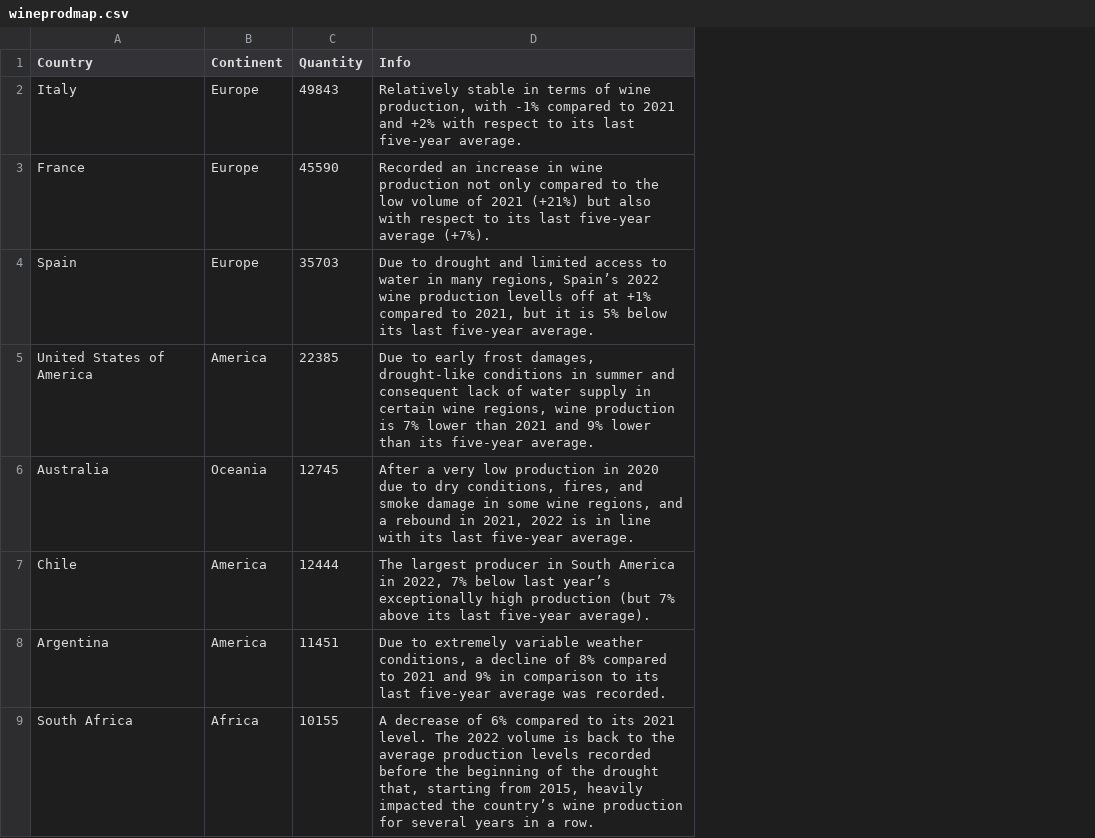
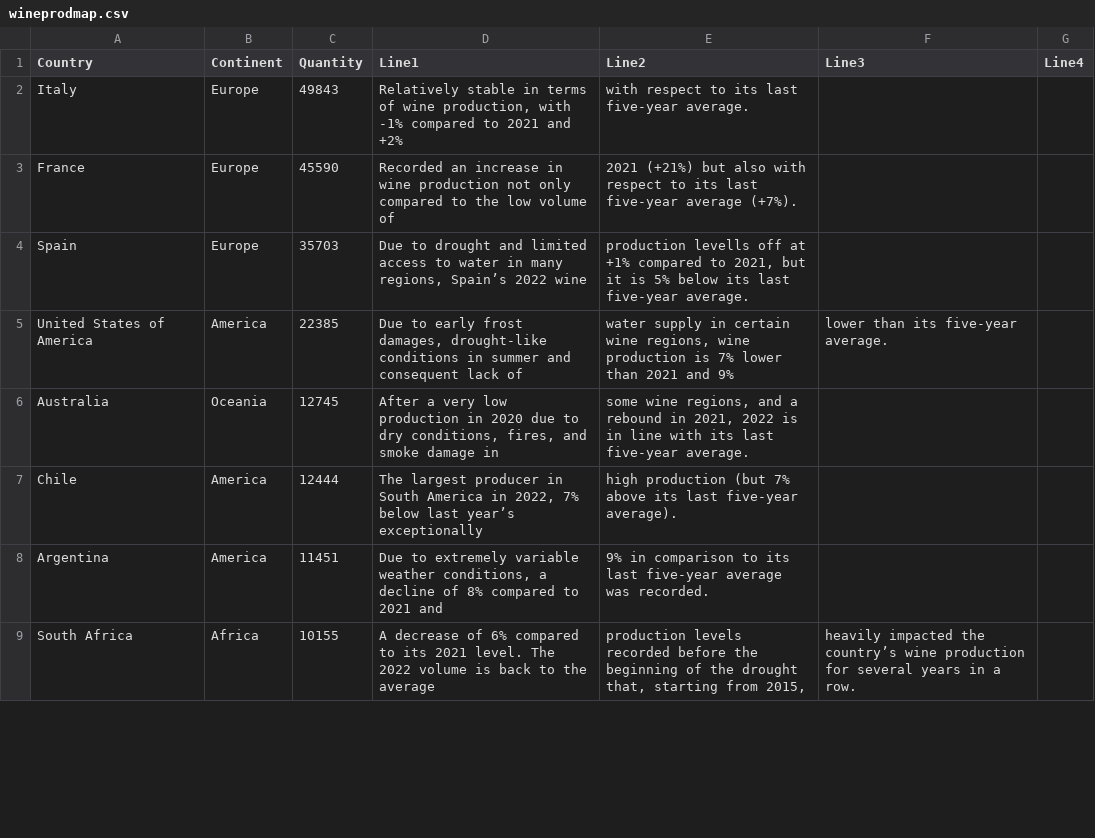
Before and after one commit to Elee0068/FIT3179_DataVis2, a CSV file: wineprodmap.csv, drawn as a sheet; only a part is shown; removed rows and columns are numbered as before the commit, all else as after; the diff names each change by its address in the sheet, - before the commit and + after, or states it on an @@ line.

Commit message:
Update wineprodmap.csv

```diff
--- a/wineprodmap.csv
+++ b/wineprodmap.csv
-column D (Info), rows 2-9: Relatively stable in terms of wine production, with -1% compared to 2021 and +2% with respect to its last five‐year average. | Recorded an increase in wine production not only compared to the low volume of 2021 (+21%) but also with respect to its last five‐year average (+7%). | Due to drought and limited access to water in many regions, Spain’s 2022 wine production levells off at +1% compared to 2021, but it is 5% below its last five‐year average. | Due to early frost damages, drought-like conditions in summer and consequent lack of water supply in certain wine regions, wine production is 7% lower than 2021 and 9% lower than its five‐year average. | After a very low production in 2020 due to dry conditions, fires, and smoke damage in some wine regions, and a rebound in 2021, 2022 is in line with its last five‐year average. | The largest producer in South America in 2022, 7% below last year’s exceptionally high production (but 7% above its last five‐year average). | Due to extremely variable weather conditions, a decline of 8% compared to 2021 and 9% in comparison to its last five‐year average was recorded. | A decrease of 6% compared to its 2021 level. The 2022 volume is back to the average production levels recorded before the beginning of the drought that, starting from 2015, heavily impacted the country’s wine production for several years in a row.
+column D (Line1), rows 2-9: Relatively stable in terms of wine production, with -1% compared to 2021 and +2% | Recorded an increase in wine production not only compared to the low volume of | Due to drought and limited access to water in many regions, Spain’s 2022 wine | Due to early frost damages, drought-like conditions in summer and consequent lack of | After a very low production in 2020 due to dry conditions, fires, and smoke damage in | The largest producer in South America in 2022, 7% below last year’s exceptionally | Due to extremely variable weather conditions, a decline of 8% compared to 2021 and | A decrease of 6% compared to its 2021 level. The 2022 volume is back to the average
+column E (Line2), rows 2-9: with respect to its last five‐year average. | 2021 (+21%) but also with respect to its last five‐year average (+7%). | production levells off at +1% compared to 2021, but it is 5% below its last five-year average. | water supply in certain wine regions, wine production is 7% lower than 2021 and 9% | some wine regions, and a rebound in 2021, 2022 is in line with its last five-year average. | high production (but 7% above its last five‐year average). | 9% in comparison to its last five‐year average was recorded. | production levels recorded before the beginning of the drought that, starting from 2015,
+column F (Line3), rows 5-9: lower than its five‐year average. |  |  |  | heavily impacted the country’s wine production for several years in a row.
+column G (Line4), empty
```
